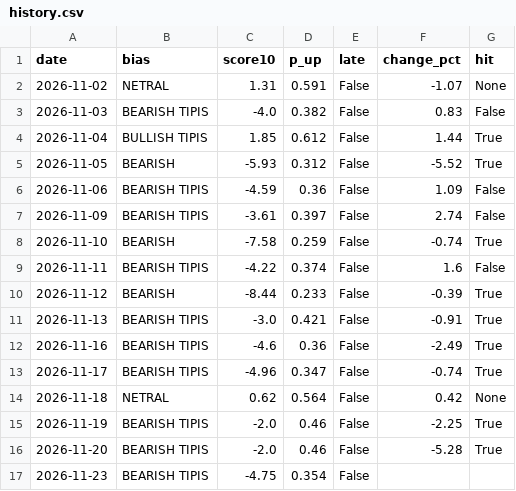
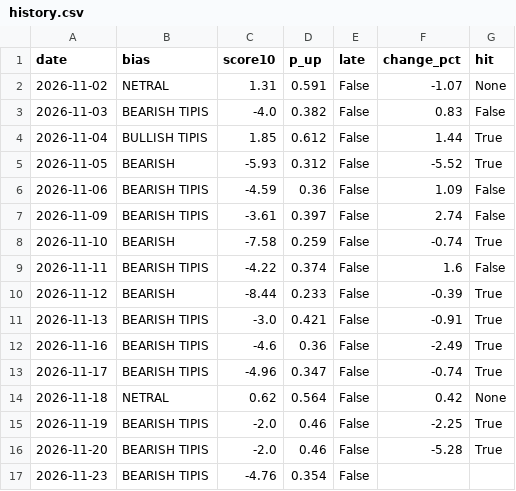
Before and after one commit to bayusamudras/nasdaq-agent, a CSV file: docs/history.csv, drawn as a sheet.

```diff
--- a/docs/history.csv
+++ b/docs/history.csv
@@ -16,2 +16,2 @@ date,bias,score10,p_up,late,change_pct,hit
 2026-11-20,BEARISH TIPIS,-2.0,0.46,False,-5.28,True
-2026-11-23,BEARISH TIPIS,-4.75,0.354,False,,
+2026-11-23,BEARISH TIPIS,-4.76,0.354,False,,
```
Also changed, not shown: 3 other files.
